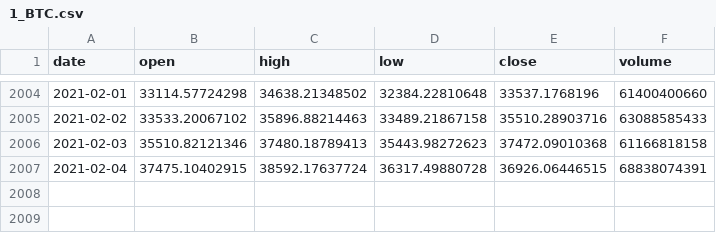
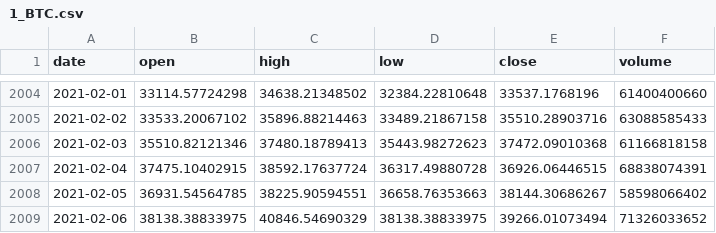
Before and after one commit to rivabu/cointrading, a CSV file: src/main/resources/koersen/1_BTC.csv, drawn as a sheet; only a part is shown, gaps mark what is left out; the diff names each change by its address in the sheet, - before the commit and + after, or states it on an @@ line.

```diff
--- a/src/main/resources/koersen/1_BTC.csv
+++ b/src/main/resources/koersen/1_BTC.csv
+row 2008: 2021-02-05 | 36931.54564785 | 38225.90594551 | 36658.76353663 | 38144.30686267 | 58598066402
+row 2009: 2021-02-06 | 38138.38833975 | 40846.54690329 | 38138.38833975 | 39266.01073494 | 71326033652
```
Also changed, not shown: src/main/resources/koersen/0_MASTER.csv, src/main/resources/koersen/2_ETH.csv, 19 other files.
